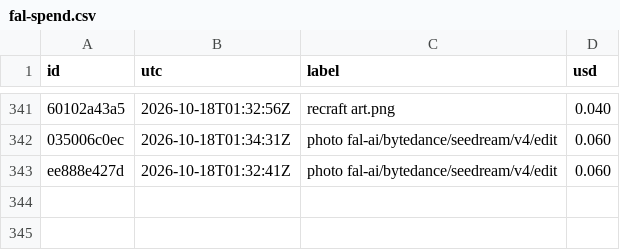
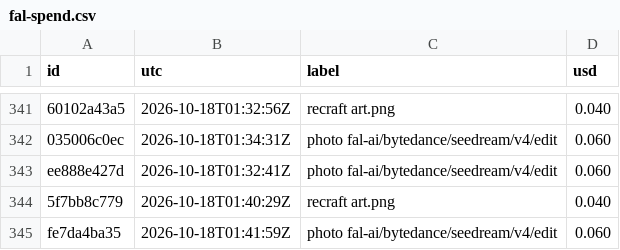
Before and after one commit to captainunderpantz67/graphicteesco, a CSV file: docs/fal-spend.csv, drawn as a sheet; only a part is shown, gaps mark what is left out; the diff names each change by its address in the sheet, - before the commit and + after, or states it on an @@ line.

```diff
--- a/docs/fal-spend.csv
+++ b/docs/fal-spend.csv
+row 344: 5f7bb8c779 | 2026-10-18T01:40:29Z | recraft art.png | 0.040
+row 345: fe7da4ba35 | 2026-10-18T01:41:59Z | photo fal-ai/bytedance/seedream/v4/edit | 0.060
```
Also changed, not shown: 6 other files.
